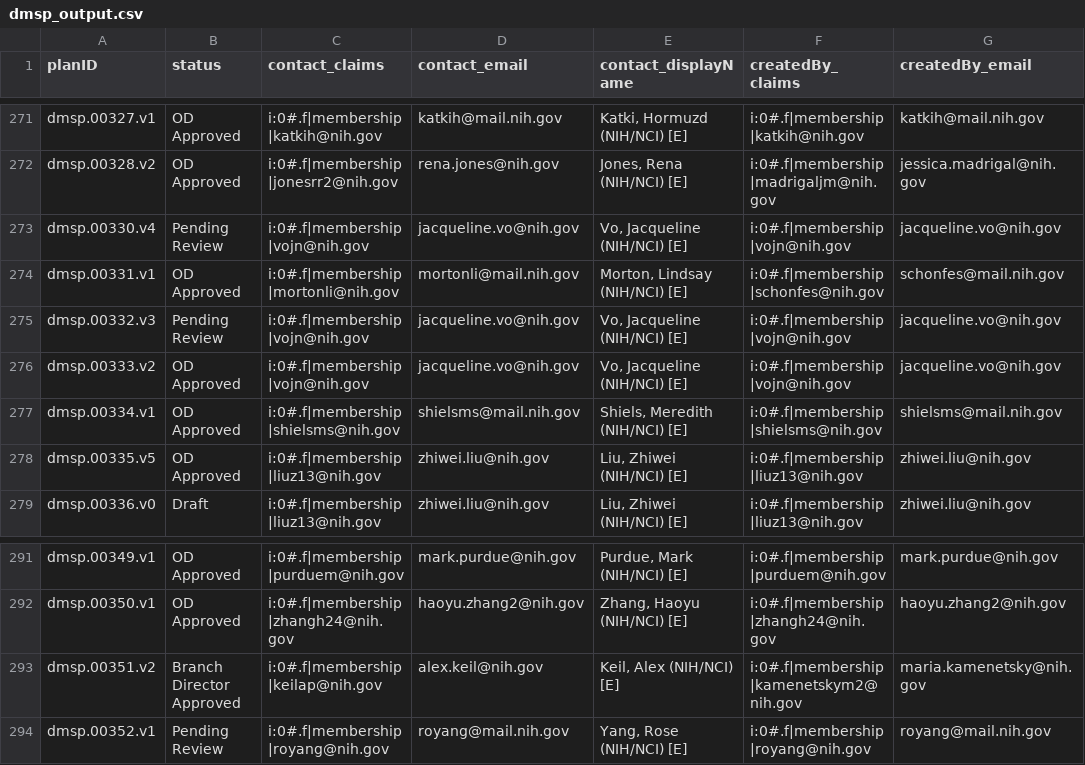
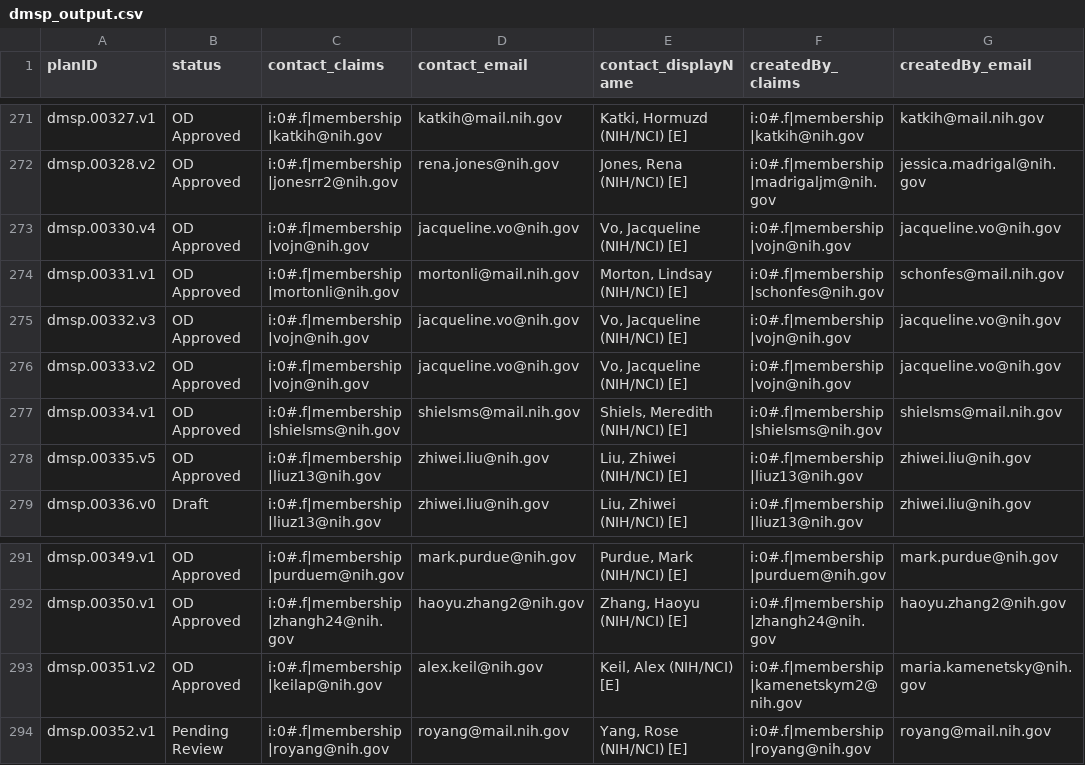
Before and after one commit to episphere/dataplatform, a CSV file: imports/dmsp_output.csv, drawn as a sheet; only a part is shown, gaps mark what is left out; the diff names each change by its address in the sheet, - before the commit and + after, or states it on an @@ line.

Commit message:
Update dmsp_output.csv

```diff
--- a/imports/dmsp_output.csv
+++ b/imports/dmsp_output.csv
-B273 (status): Pending Review
+B273 (status): OD Approved
-B275 (status): Pending Review
+B275 (status): OD Approved
-B293 (status): Branch Director Approved
+B293 (status): OD Approved
```
